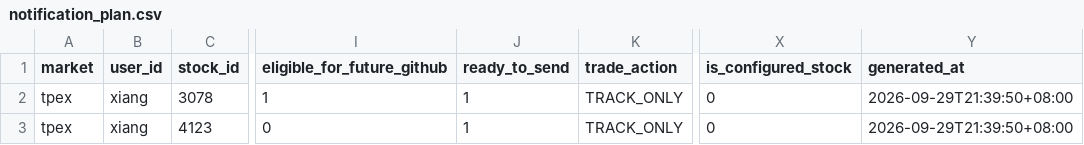
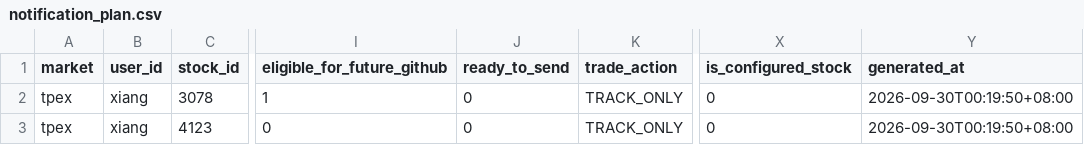
Before and after one commit to Locodoco2024/tw-stock-monitor, a CSV file: institutional/notification_plan.csv, drawn as a sheet; only a part is shown, gaps mark what is left out; the diff names each change by its address in the sheet, - before the commit and + after, or states it on an @@ line.

```diff
--- a/institutional/notification_plan.csv
+++ b/institutional/notification_plan.csv
-J2:J3 (ready_to_send): 1
+J2:J3 (ready_to_send): 0
-Y2:Y3 (generated_at): 2026-09-29T21:39:50+08:00
+Y2:Y3 (generated_at): 2026-09-30T00:19:50+08:00
```
Also changed, not shown: 4 other files.
